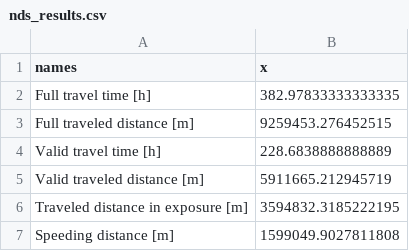
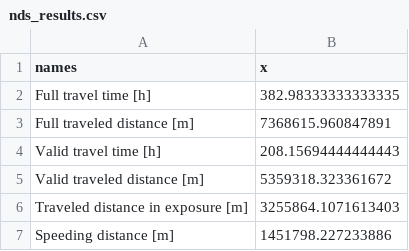
Before and after one commit to pabsantos/be_speeding, a CSV file: data/output/01/nds_results.csv, drawn as a sheet.

```diff
--- a/data/output/01/nds_results.csv
+++ b/data/output/01/nds_results.csv
@@ -1,7 +1,7 @@
 names,x
-Full travel time [h],382.97833333333335
-Full traveled distance [m],9259453.276452515
-Valid travel time [h],228.6838888888889
-Valid traveled distance [m],5911665.212945719
-Traveled distance in exposure [m],3594832.3185222195
-Speeding distance [m],1599049.9027811808
+Full travel time [h],382.98333333333335
+Full traveled distance [m],7368615.960847891
+Valid travel time [h],208.15694444444443
+Valid traveled distance [m],5359318.323361672
+Traveled distance in exposure [m],3255864.1071613403
+Speeding distance [m],1451798.227233886
```
Also changed, not shown: data/output/04/mmc_results.csv, data/output/04/taz_global_summary.csv, 46 other files.
